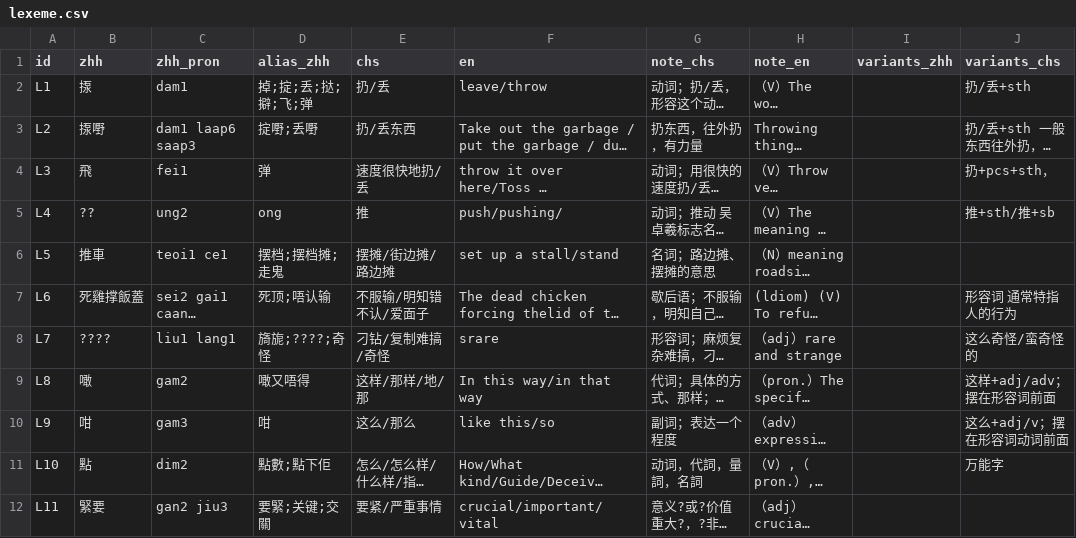
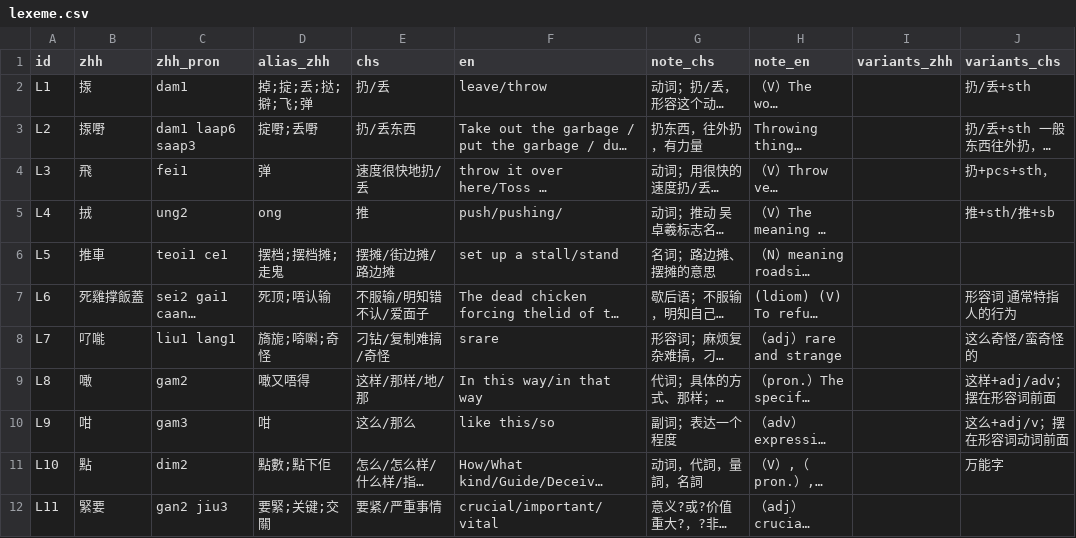
Before and after one commit to Joker9405/Can-Tong, a CSV file: data/lexeme.csv, drawn as a sheet; only a part is shown; long unchanged cells end in …; the diff covers the shown part only; the diff names each change by its address in the sheet, - before the commit and + after, or states it on an @@ line.

Commit message:
Update lexeme.csv

```diff
--- a/data/lexeme.csv
+++ b/data/lexeme.csv
-B5 (zhh): ??
+B5 (zhh): 𢫨
-B8 (zhh): ????
+B8 (zhh): 𠮩𠹌
-D8 (alias_zhh): 旖旎;????;奇怪
+D8 (alias_zhh): 旖旎;𠵇𠺫;奇怪
```
Also changed, not shown: 6 edited cells elsewhere in this file.
